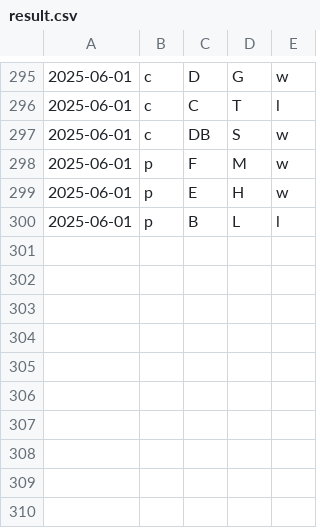
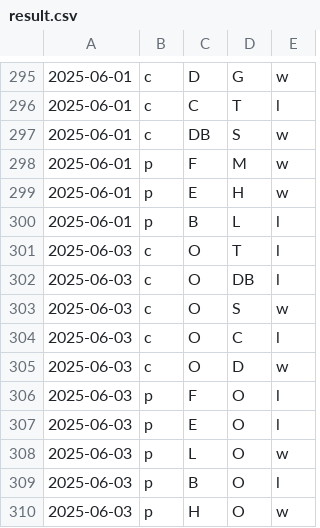
Before and after one commit to firedial/til, a CSV file: yakyuRank/sakura/result.csv, drawn as a sheet; only a part is shown, gaps mark what is left out.

```diff
--- a/yakyuRank/sakura/result.csv
+++ b/yakyuRank/sakura/result.csv
@@ -300 +300,11 @@
 2025-06-01,p,B,L,l
+2025-06-03,c,O,T,l
+2025-06-03,c,O,DB,l
+2025-06-03,c,O,S,w
+2025-06-03,c,O,C,l
+2025-06-03,c,O,D,w
+2025-06-03,p,F,O,l
+2025-06-03,p,E,O,l
+2025-06-03,p,L,O,w
+2025-06-03,p,B,O,l
+2025-06-03,p,H,O,w
```
Also changed, not shown: yakyuRank/sakura/data.csv, 1 other file.
